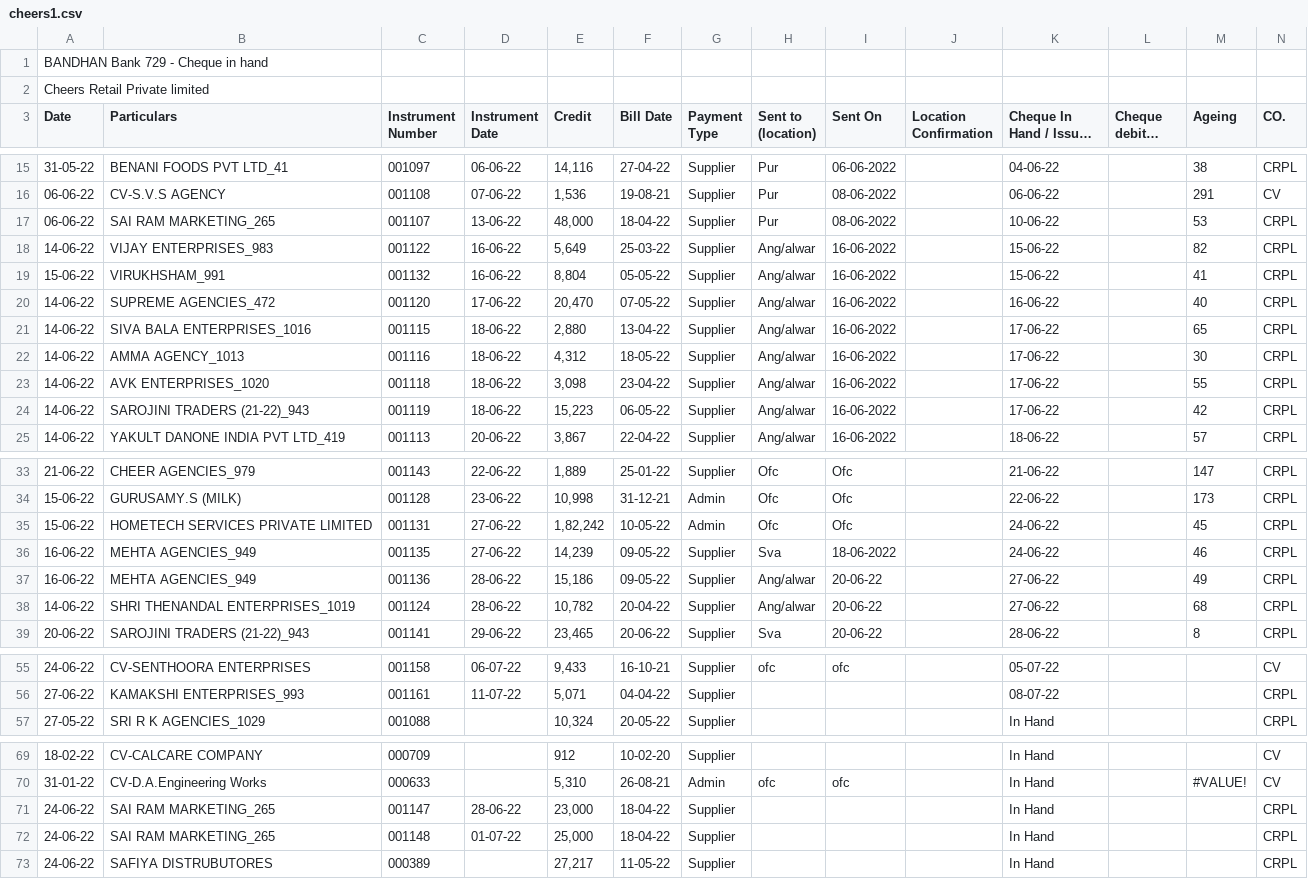
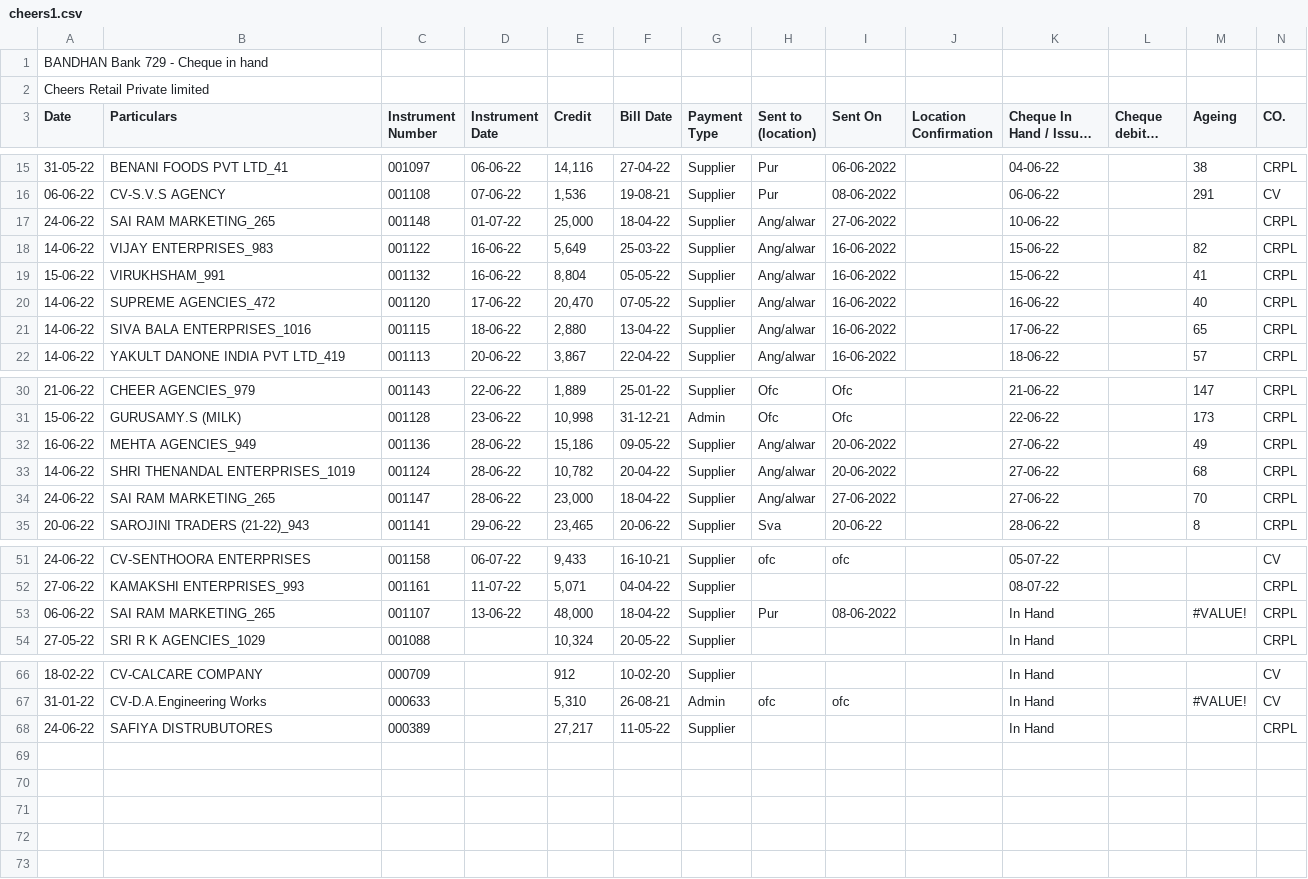
Before and after one commit to SimbhuTwice/CheersAcc, a CSV file: cheers1.csv, drawn as a sheet; only a part is shown, gaps mark what is left out; long unchanged cells end in …; removed rows and columns are numbered as before the commit, all else as after; rows hold the shown columns only; the diff names each change by its address in the sheet, - before the commit and + after, or states it on an @@ line.

```diff
--- a/cheers1.csv
+++ b/cheers1.csv
-A17 (Date): 06-06-22
+A17 (Date): 24-06-22
-C17 (Instrument Number): 001107
+C17 (Instrument Number): 001148
-D17 (Instrument Date): 13-06-22
+D17 (Instrument Date): 01-07-22
-E17 (Credit): 48,000
+E17 (Credit): 25,000
-H17 (Sent to (location)): Pur
+H17 (Sent to (location)): Ang/alwar
-I17 (Sent On): 08-06-2022
+I17 (Sent On): 27-06-2022
-M17 (Ageing): 53
+M17 (Ageing): (empty)
-row 22: 14-06-22 | AMMA AGENCY_1013 | 001116 | 18-06-22 | 4,312 | 18-05-22 | Supplier | Ang/alwar | 16-06-2022 |  | 17-06-22 |  | 30 | CRPL
-row 23: 14-06-22 | AVK ENTERPRISES_1020 | 001118 | 18-06-22 | 3,098 | 23-04-22 | Supplier | Ang/alwar | 16-06-2022 |  | 17-06-22 |  | 55 | CRPL
-row 24: 14-06-22 | SAROJINI TRADERS (21-22)_943 | 001119 | 18-06-22 | 15,223 | 06-05-22 | Supplier | Ang/alwar | 16-06-2022 |  | 17-06-22 |  | 42 | CRPL
-row 35: 15-06-22 | HOMETECH SERVICES PRIVATE LIMITED | 001131 | 27-06-22 | 1,82,242 | 10-05-22 | Admin | Ofc | Ofc |  | 24-06-22 |  | 45 | CRPL
-row 36: 16-06-22 | MEHTA AGENCIES_949 | 001135 | 27-06-22 | 14,239 | 09-05-22 | Supplier | Sva | 18-06-2022 |  | 24-06-22 |  | 46 | CRPL
-I32:I33 (Sent On): 20-06-22
+I32:I33 (Sent On): 20-06-2022
+row 34: 24-06-22 | SAI RAM MARKETING_265 | 001147 | 28-06-22 | 23,000 | 18-04-22 | Supplier | Ang/alwar | 27-06-2022 |  | 27-06-22 |  | 70 | CRPL
+row 53: 06-06-22 | SAI RAM MARKETING_265 | 001107 | 13-06-22 | 48,000 | 18-04-22 | Supplier | Pur | 08-06-2022 |  | In Hand |  | #VALUE! | CRPL
-row 71: 24-06-22 | SAI RAM MARKETING_265 | 001147 | 28-06-22 | 23,000 | 18-04-22 | Supplier |  |  |  | In Hand |  |  | CRPL
-row 72: 24-06-22 | SAI RAM MARKETING_265 | 001148 | 01-07-22 | 25,000 | 18-04-22 | Supplier |  |  |  | In Hand |  |  | CRPL
```
Also changed, not shown: summary.csv.
